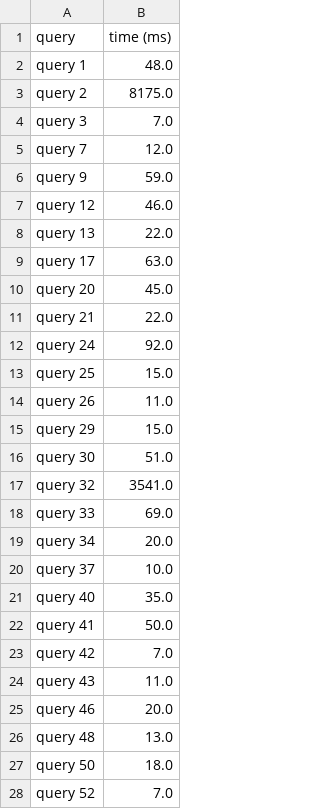
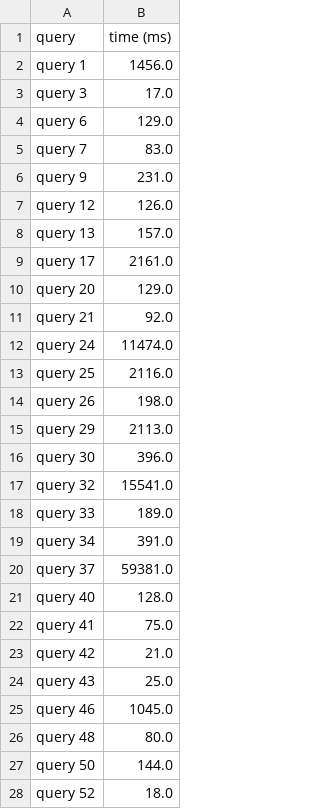
Before and after one commit to HN143/accelerate-database_queries_using_gpu, a CSV file: src/fomat_data/heavyDB/g5_xlarge/tpc-ds/50gb/cleaned/run3_cleaned.csv, drawn as a sheet; only a part is shown; the diff covers the shown part only.

```diff
--- a/src/fomat_data/heavyDB/g5_xlarge/tpc-ds/50gb/cleaned/run3_cleaned.csv
+++ b/src/fomat_data/heavyDB/g5_xlarge/tpc-ds/50gb/cleaned/run3_cleaned.csv
@@ -1,28 +1,28 @@
 query,time (ms)
-query 1,48.0
-query 2,8175.0
-query 3,7.0
-query 7,12.0
-query 9,59.0
-query 12,46.0
-query 13,22.0
-query 17,63.0
-query 20,45.0
-query 21,22.0
-query 24,92.0
-query 25,15.0
-query 26,11.0
-query 29,15.0
-query 30,51.0
-query 32,3541.0
-query 33,69.0
-query 34,20.0
-query 37,10.0
-query 40,35.0
-query 41,50.0
-query 42,7.0
-query 43,11.0
-query 46,20.0
-query 48,13.0
-query 50,18.0
-query 52,7.0
+query 1,1456.0
+query 3,17.0
+query 6,129.0
+query 7,83.0
+query 9,231.0
+query 12,126.0
+query 13,157.0
+query 17,2161.0
+query 20,129.0
+query 21,92.0
+query 24,11474.0
+query 25,2116.0
+query 26,198.0
+query 29,2113.0
+query 30,396.0
+query 32,15541.0
+query 33,189.0
+query 34,391.0
+query 37,59381.0
+query 40,128.0
+query 41,75.0
+query 42,21.0
+query 43,25.0
+query 46,1045.0
+query 48,80.0
+query 50,144.0
+query 52,18.0
```
Also changed, not shown: 1 added row, 2 removed rows and 24 edited cells elsewhere in this file, src/fomat_data/heavyDB/g5_xlarge/result/tpc-ds/average_query_case_50gb.csv, src/fomat_data/heavyDB/g5_xlarge/tpc-ds/50gb/cleaned/run1_cleaned.csv, 42 other files.
